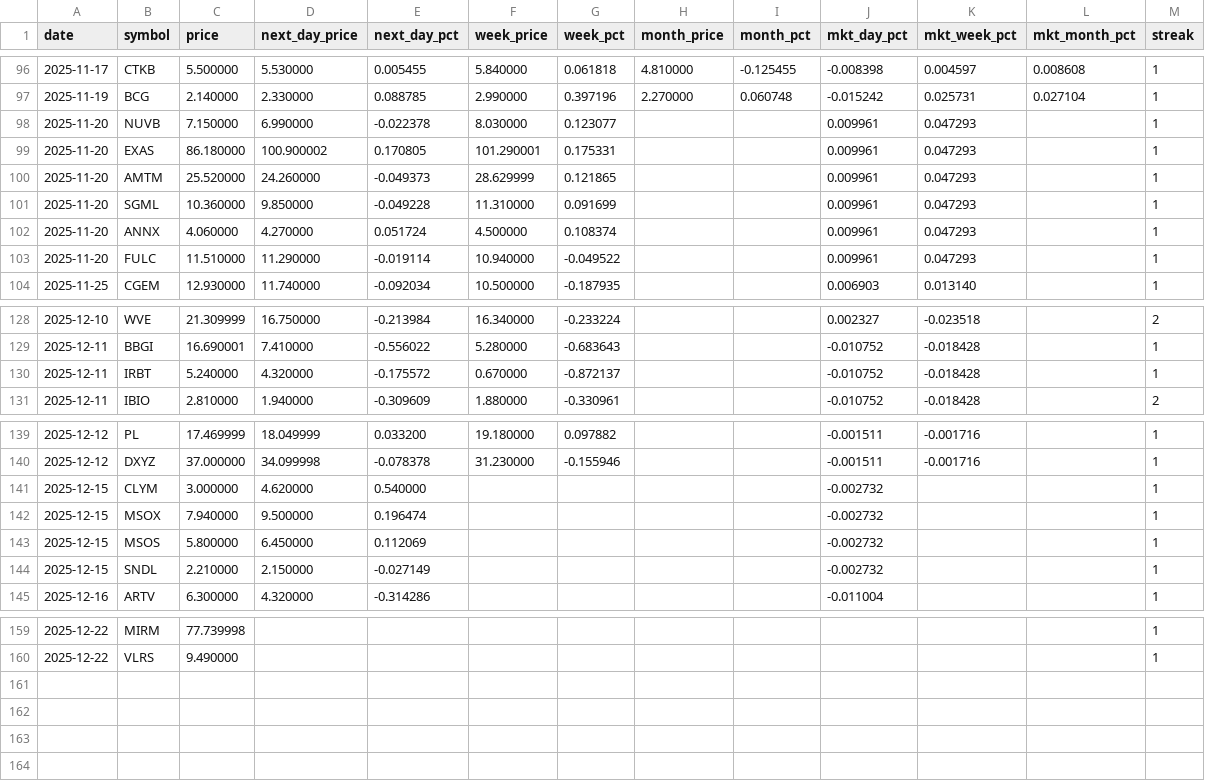
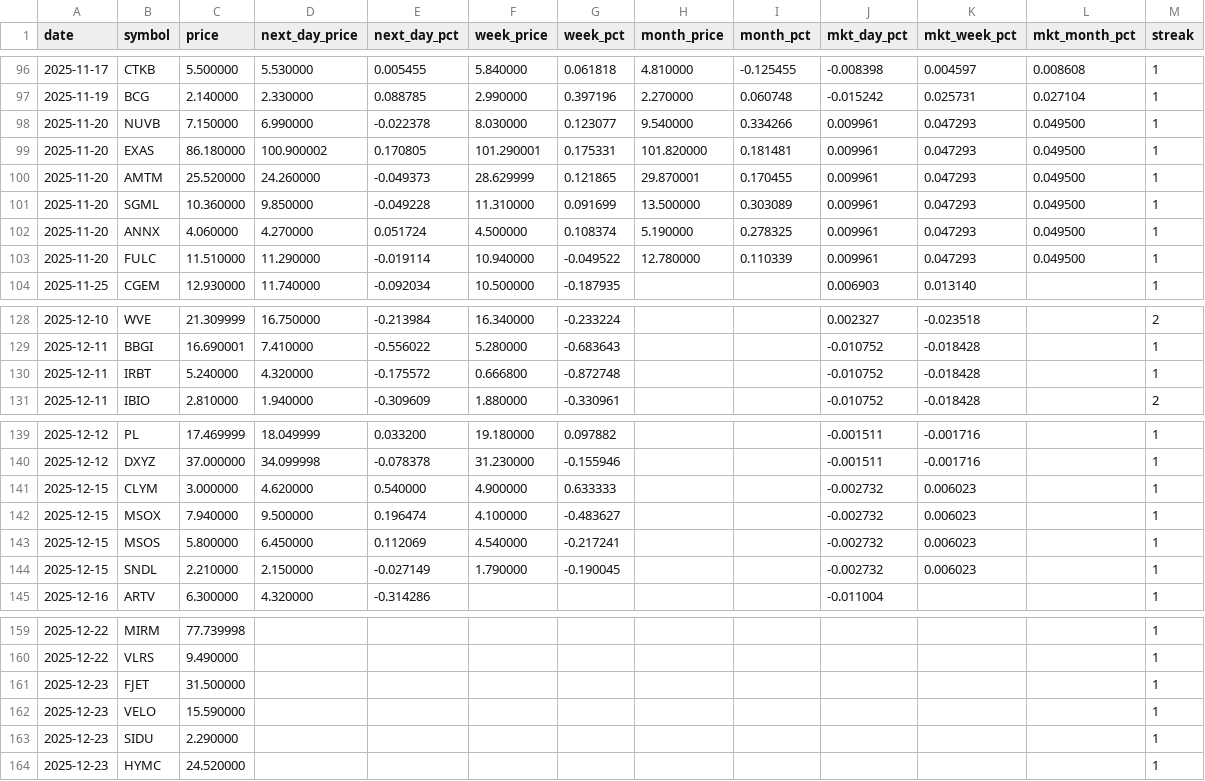
Before and after one commit to Microthware/belfort-reports, a CSV file: history/gapups-history.csv, drawn as a sheet; only a part is shown, gaps mark what is left out.

```diff
--- a/history/gapups-history.csv
+++ b/history/gapups-history.csv
@@ -97,8 +97,8 @@ date,symbol,price,next_day_price,next_day_pct,week_price,week_pct,month_price,mo
 2025-11-19,BCG,2.140000,2.330000,0.088785,2.990000,0.397196,2.270000,0.060748,-0.015242,0.025731,0.027104,1
-2025-11-20,NUVB,7.150000,6.990000,-0.022378,8.030000,0.123077,,,0.009961,0.047293,,1
-2025-11-20,EXAS,86.180000,100.900002,0.170805,101.290001,0.175331,,,0.009961,0.047293,,1
-2025-11-20,AMTM,25.520000,24.260000,-0.049373,28.629999,0.121865,,,0.009961,0.047293,,1
-2025-11-20,SGML,10.360000,9.850000,-0.049228,11.310000,0.091699,,,0.009961,0.047293,,1
-2025-11-20,ANNX,4.060000,4.270000,0.051724,4.500000,0.108374,,,0.009961,0.047293,,1
-2025-11-20,FULC,11.510000,11.290000,-0.019114,10.940000,-0.049522,,,0.009961,0.047293,,1
+2025-11-20,NUVB,7.150000,6.990000,-0.022378,8.030000,0.123077,9.540000,0.334266,0.009961,0.047293,0.049500,1
+2025-11-20,EXAS,86.180000,100.900002,0.170805,101.290001,0.175331,101.820000,0.181481,0.009961,0.047293,0.049500,1
+2025-11-20,AMTM,25.520000,24.260000,-0.049373,28.629999,0.121865,29.870001,0.170455,0.009961,0.047293,0.049500,1
+2025-11-20,SGML,10.360000,9.850000,-0.049228,11.310000,0.091699,13.500000,0.303089,0.009961,0.047293,0.049500,1
+2025-11-20,ANNX,4.060000,4.270000,0.051724,4.500000,0.108374,5.190000,0.278325,0.009961,0.047293,0.049500,1
+2025-11-20,FULC,11.510000,11.290000,-0.019114,10.940000,-0.049522,12.780000,0.110339,0.009961,0.047293,0.049500,1
 2025-11-25,CGEM,12.930000,11.740000,-0.092034,10.500000,-0.187935,,,0.006903,0.013140,,1
@@ -129,3 +129,3 @@ date,symbol,price,next_day_price,next_day_pct,week_price,week_pct,month_price,mo
 2025-12-11,BBGI,16.690001,7.410000,-0.556022,5.280000,-0.683643,,,-0.010752,-0.018428,,1
-2025-12-11,IRBT,5.240000,4.320000,-0.175572,0.670000,-0.872137,,,-0.010752,-0.018428,,1
+2025-12-11,IRBT,5.240000,4.320000,-0.175572,0.666800,-0.872748,,,-0.010752,-0.018428,,1
 2025-12-11,IBIO,2.810000,1.940000,-0.309609,1.880000,-0.330961,,,-0.010752,-0.018428,,2
@@ -140,6 +140,6 @@ date,symbol,price,next_day_price,next_day_pct,week_price,week_pct,month_price,mo
 2025-12-12,DXYZ,37.000000,34.099998,-0.078378,31.230000,-0.155946,,,-0.001511,-0.001716,,1
-2025-12-15,CLYM,3.000000,4.620000,0.540000,,,,,-0.002732,,,1
-2025-12-15,MSOX,7.940000,9.500000,0.196474,,,,,-0.002732,,,1
-2025-12-15,MSOS,5.800000,6.450000,0.112069,,,,,-0.002732,,,1
-2025-12-15,SNDL,2.210000,2.150000,-0.027149,,,,,-0.002732,,,1
+2025-12-15,CLYM,3.000000,4.620000,0.540000,4.900000,0.633333,,,-0.002732,0.006023,,1
+2025-12-15,MSOX,7.940000,9.500000,0.196474,4.100000,-0.483627,,,-0.002732,0.006023,,1
+2025-12-15,MSOS,5.800000,6.450000,0.112069,4.540000,-0.217241,,,-0.002732,0.006023,,1
+2025-12-15,SNDL,2.210000,2.150000,-0.027149,1.790000,-0.190045,,,-0.002732,0.006023,,1
 2025-12-16,ARTV,6.300000,4.320000,-0.314286,,,,,-0.011004,,,1
@@ -160 +160,5 @@ date,symbol,price,next_day_price,next_day_pct,week_price,week_pct,month_price,mo
 2025-12-22,VLRS,9.490000,,,,,,,,,,1
+2025-12-23,FJET,31.500000,,,,,,,,,,1
+2025-12-23,VELO,15.590000,,,,,,,,,,1
+2025-12-23,SIDU,2.290000,,,,,,,,,,1
+2025-12-23,HYMC,24.520000,,,,,,,,,,1
```
Also changed, not shown: 4 other files.
